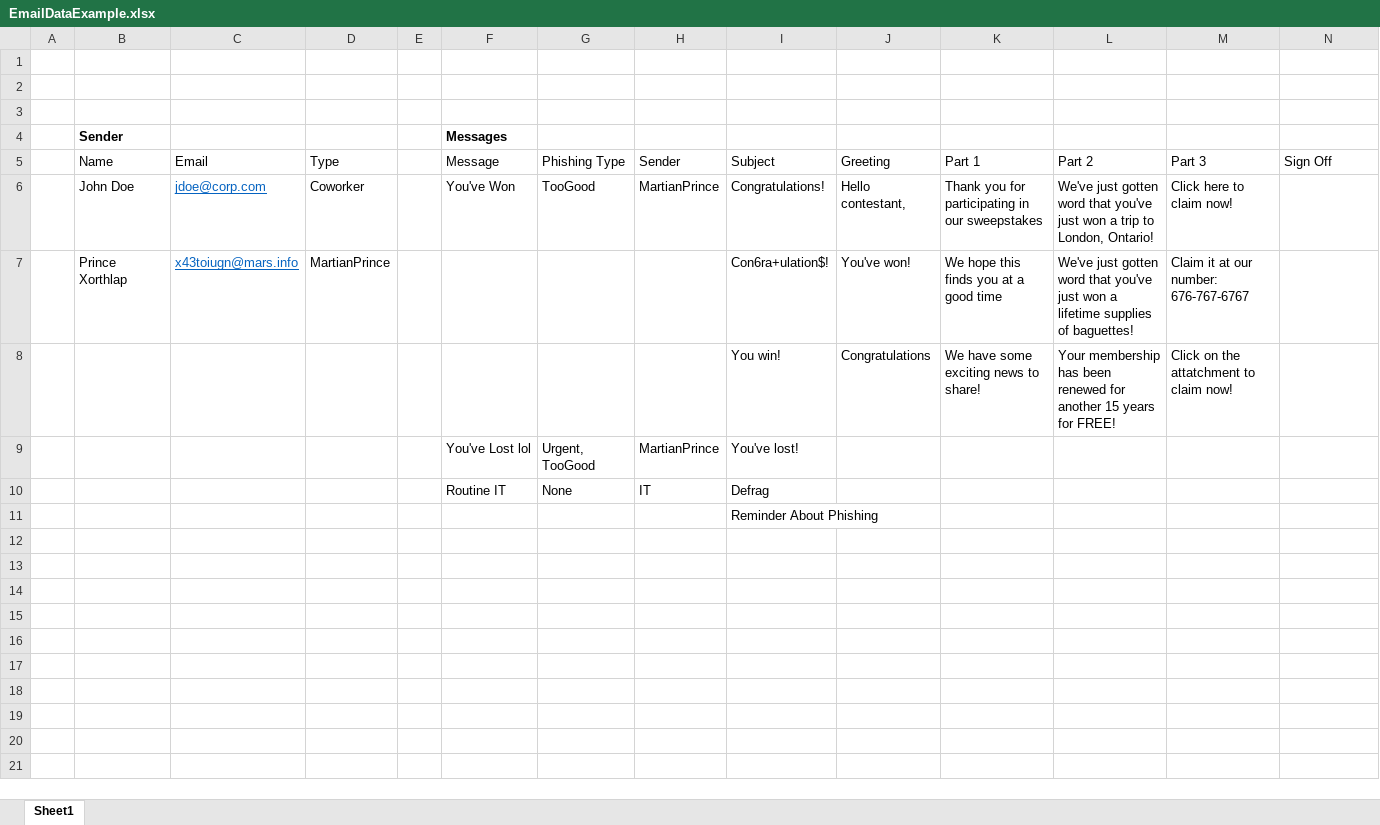
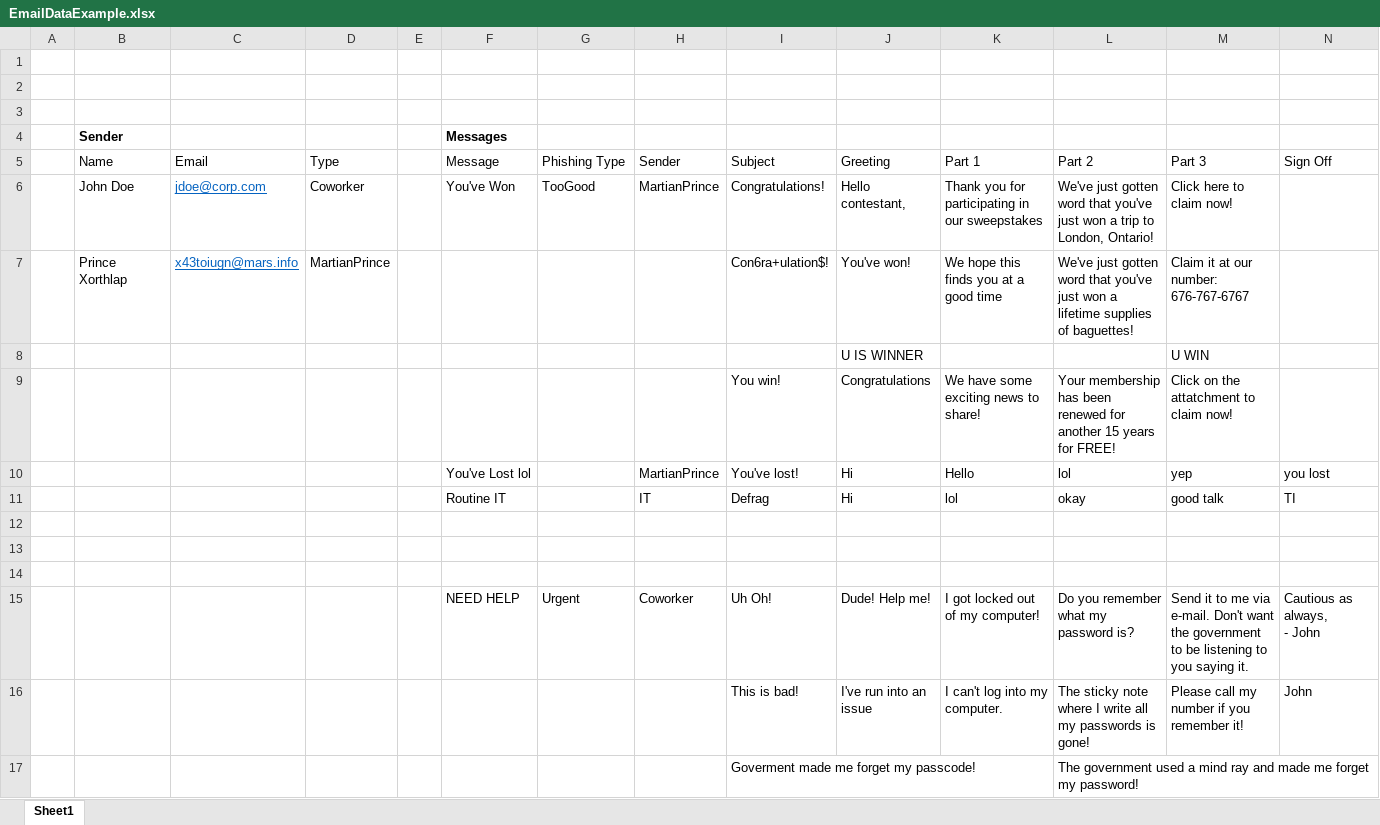
Before and after one commit to jspero77/ProgrammingFinal, an Excel workbook: Assets/Editor/EmailDataExample.xlsx, sheet Sheet1, drawn as a sheet; only a part is shown; values as stored, in another font and other column widths than the file's, no borders; conditional formats and table styles not drawn; addresses are those after the commit; rows hold the shown columns only; ↵ is a line break in a cell; the diff names each change by its address in the sheet, - before the commit and + after, or states it on an @@ line.

Commit message:
Another Productive Meeting
Sought some programming assistance and managed to program the day by day sequencing for e-mails.

```diff
--- a/Assets/Editor/EmailDataExample.xlsx (sheet Sheet1)
+++ b/Assets/Editor/EmailDataExample.xlsx (sheet Sheet1)
+row 8:  |  |  |  |  |  |  |  |  | U IS WINNER |  |  | U WIN
+row 10:  |  |  |  |  | You've Lost lol |  | MartianPrince | You've lost! | Hi | Hello | lol | yep | you lost
+row 11:  |  |  |  |  | Routine IT |  | IT | Defrag | Hi | lol | okay | good talk | TI
-row 12:  |  |  |  |  | You've Lost lol | Urgent, TooGood | MartianPrince | You've lost!
+row 12: (empty)
-row 13:  |  |  |  |  | Routine IT | None | IT | Defrag
+row 13: (empty)
-I14 (Subject): Reminder About Phishing
+I14 (Subject): (empty)
+row 15:  |  |  |  |  | NEED HELP | Urgent | Coworker | Uh Oh! | Dude! Help me! | I got locked out of my computer! | Do you remember what my password is? | Send it to me via e-mail. Don't want the government to be listening to you saying it. | Cautious as always, ↵ - John
+row 16:  |  |  |  |  |  |  |  | This is bad! | I've run into an issue | I can't log into my computer. | The sticky note where I write all my passwords is gone! | Please call my number if you remember it! | John
+row 17:  |  |  |  |  |  |  |  | Goverment made me forget my passcode! |  |  | The government used a mind ray and made me forget my password!
```
Also changed, not shown: 24 other files.
